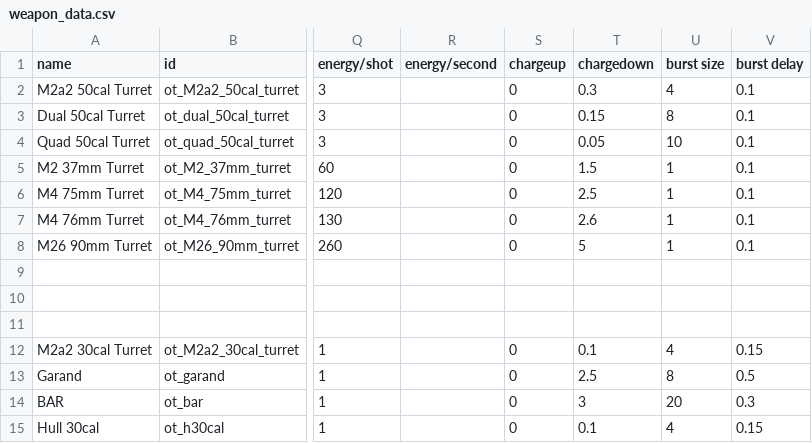
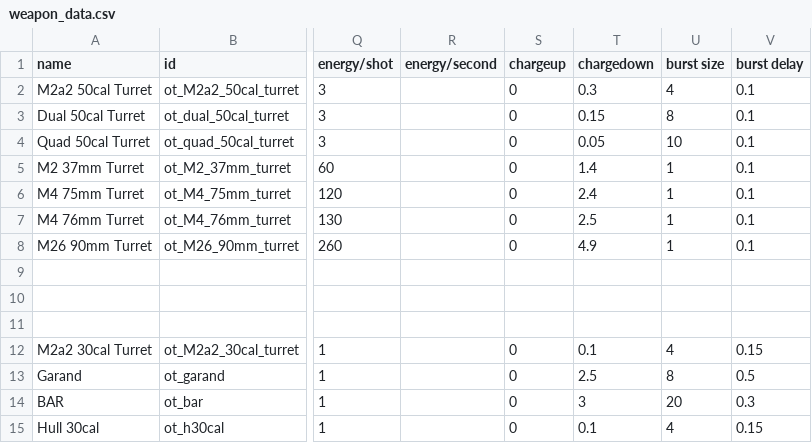
Before and after one commit to OfflcerSam/TankSector, a CSV file: data/weapons/weapon_data.csv, drawn as a sheet; only a part is shown, gaps mark what is left out; the diff names each change by its address in the sheet, - before the commit and + after, or states it on an @@ line.

```diff
--- a/data/weapons/weapon_data.csv
+++ b/data/weapons/weapon_data.csv
-T5 (chargedown): 1.5
+T5 (chargedown): 1.4
-T6 (chargedown): 2.5
+T6 (chargedown): 2.4
-T7 (chargedown): 2.6
+T7 (chargedown): 2.5
-T8 (chargedown): 5
+T8 (chargedown): 4.9
```
Also changed, not shown: data/hulls/ship_data.csv, data/strings/descriptions.csv, 11 other files.
